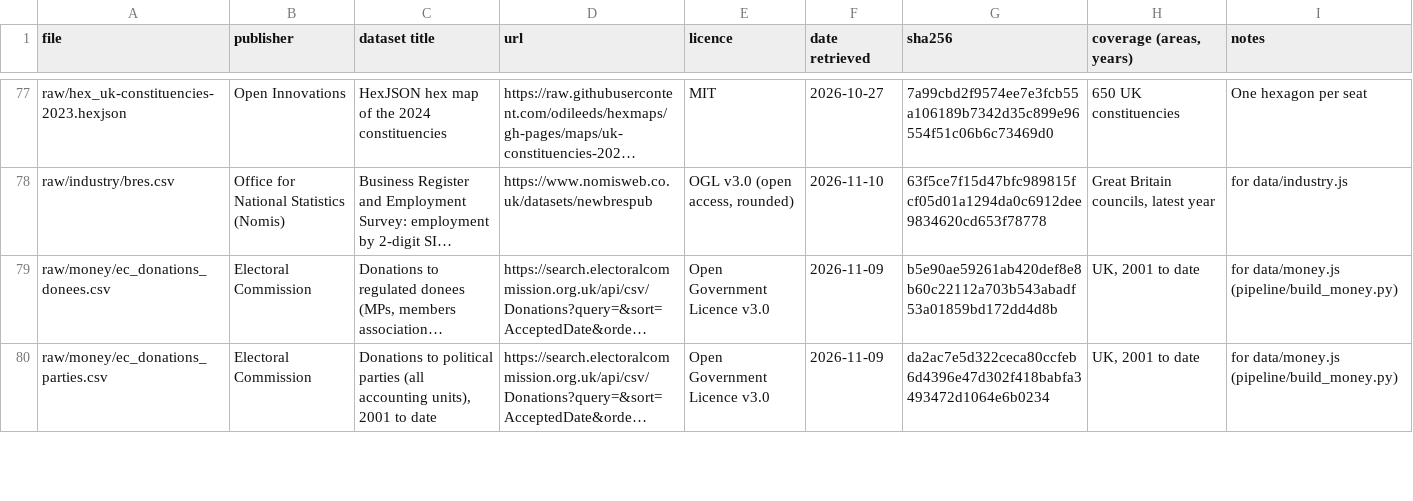
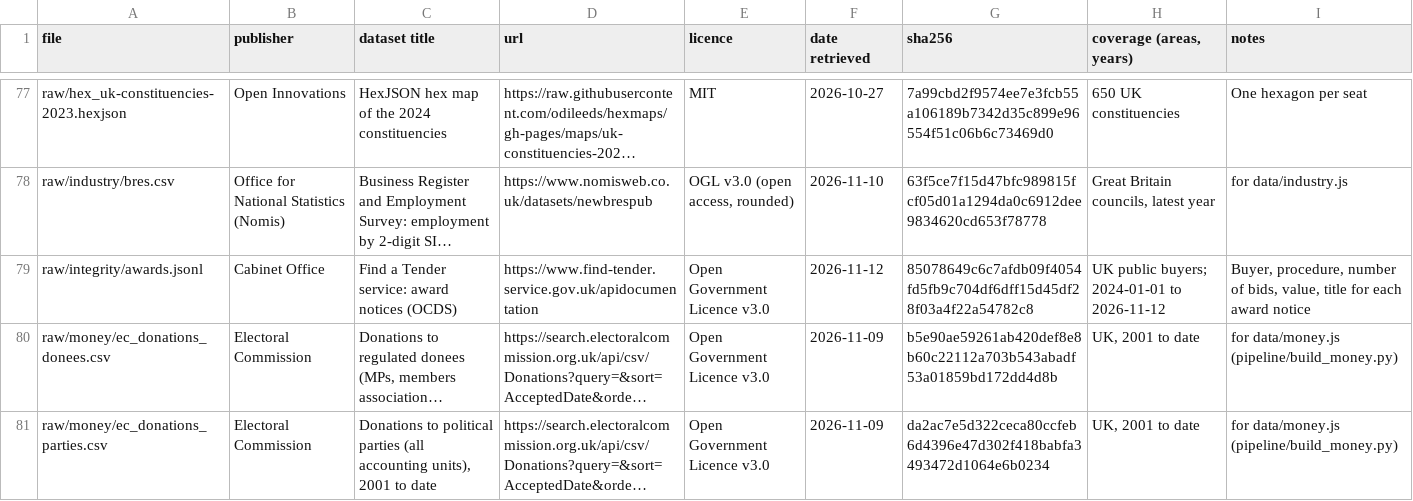
Before and after one commit to atlasmaps-lab/atlas, a CSV file: pipeline/sources/MANIFEST.csv, drawn as a sheet; only a part is shown, gaps mark what is left out; long unchanged cells end in …; the diff names each change by its address in the sheet, - before the commit and + after, or states it on an @@ line.

```diff
--- a/pipeline/sources/MANIFEST.csv
+++ b/pipeline/sources/MANIFEST.csv
+row 79: raw/integrity/awards.jsonl | Cabinet Office | Find a Tender service: award notices (OCDS) | https://www.find-tender.service.gov.uk/apidocumentation | Open Government Licence v3.0 | 2026-11-12 | 85078649c6c7afdb09f4054fd5fb9c704df6dff15d45df28f03a4f22a54782c8 | UK public buyers; 2024-01-01 to 2026-11-12 | Buyer, procedure, number of bids, value, title for each award notice
```
Also changed, not shown: 7 other files.
